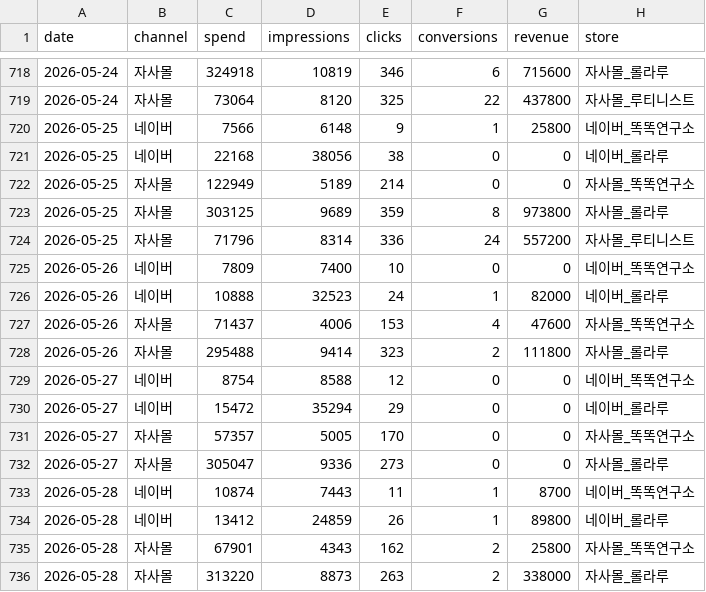
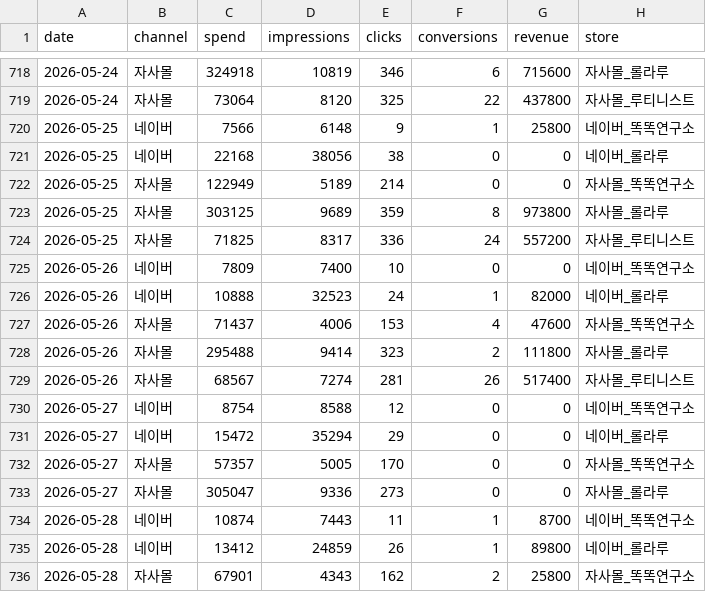
Before and after one commit to dylan670/growingup-dashboard, a CSV file: data/ads.csv, drawn as a sheet; only a part is shown, gaps mark what is left out; the shorter side is filled out with more unchanged rows.

```diff
--- a/data/ads.csv
+++ b/data/ads.csv
@@ -723,3 +723,3 @@
 2026-05-25,자사몰,303125,9689,359,8,973800,자사몰_롤라루
-2026-05-25,자사몰,71796,8314,336,24,557200,자사몰_루티니스트
+2026-05-25,자사몰,71825,8317,336,24,557200,자사몰_루티니스트
 2026-05-26,네이버,7809,7400,10,0,0,네이버_똑똑연구소
@@ -728,2 +728,3 @@
 2026-05-26,자사몰,295488,9414,323,2,111800,자사몰_롤라루
+2026-05-26,자사몰,68567,7274,281,26,517400,자사몰_루티니스트
 2026-05-27,네이버,8754,8588,12,0,0,네이버_똑똑연구소
```
Also changed, not shown: 4 other files.
